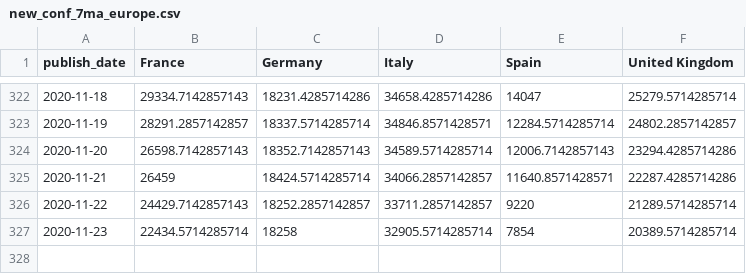
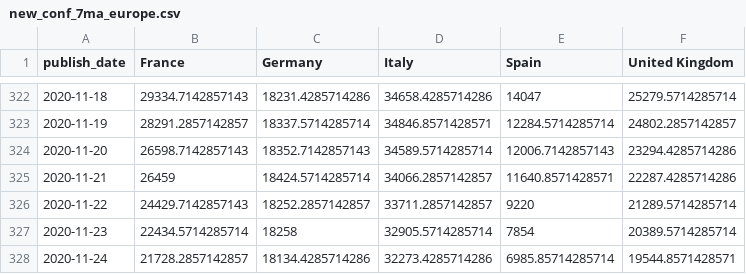
Before and after one commit to mitsuoxv/covid, a CSV file: data/new_conf_7ma_europe.csv, drawn as a sheet; only a part is shown, gaps mark what is left out; the diff names each change by its address in the sheet, - before the commit and + after, or states it on an @@ line.

```diff
--- a/data/new_conf_7ma_europe.csv
+++ b/data/new_conf_7ma_europe.csv
+row 328: 2020-11-24 | 21728.2857142857 | 18134.4285714286 | 32273.4285714286 | 6985.85714285714 | 19544.8571428571
```
Also changed, not shown: data/new_conf_7ma_by_region.csv, data/new_deaths_7ma_by_region.csv, 11 other files.
